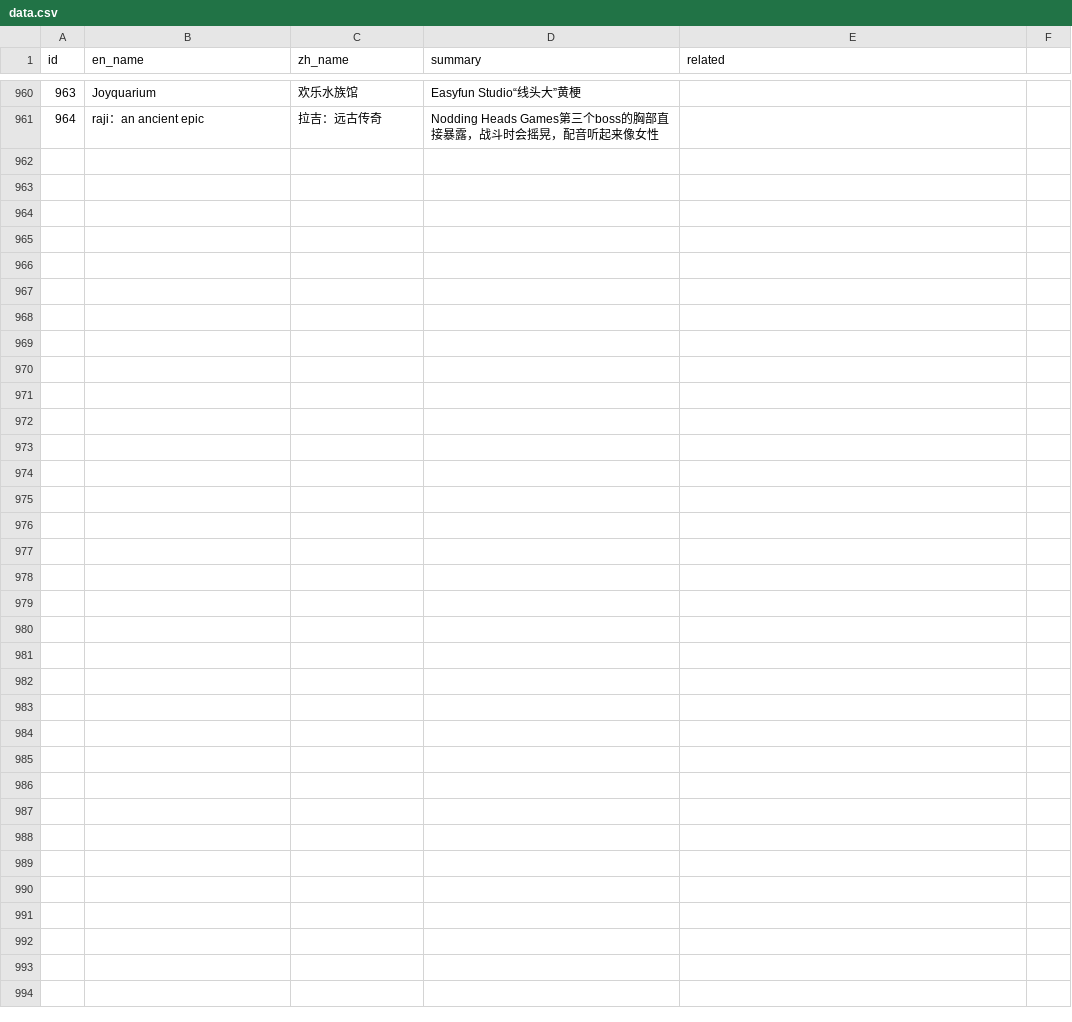
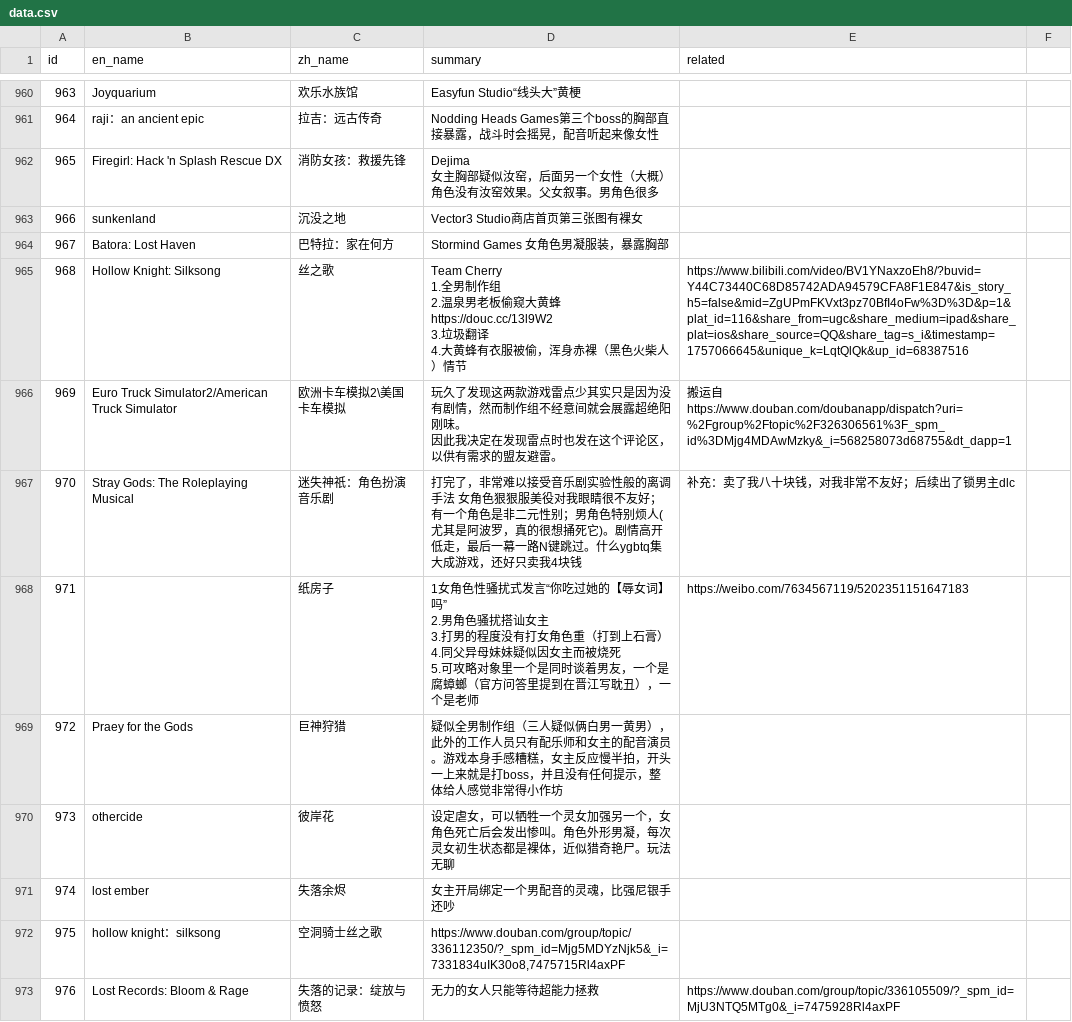
Before and after one commit to Baimu7777/fm_database, a CSV file: data.csv, drawn as a sheet; only a part is shown, gaps mark what is left out; ↵ is a line break in a cell; the diff names each change by its address in the sheet, - before the commit and + after, or states it on an @@ line.

Commit message:
Update data.csv

```diff
--- a/data.csv
+++ b/data.csv
+row 962: 965 | Firegirl: Hack 'n Splash Rescue DX | 消防女孩：救援先锋 | Dejima ↵ 女主胸部疑似汝窑，后面另一个女性（大概）角色没有汝窑效果。父女叙事。男角色很多
+row 963: 966 | sunkenland | 沉没之地 | Vector3 Studio商店首页第三张图有裸女
+row 964: 967 | Batora: Lost Haven | 巴特拉：家在何方 | Stormind Games 女角色男凝服装，暴露胸部
+row 965: 968 | Hollow Knight: Silksong | 丝之歌 | Team Cherry ↵ 1.全男制作组 ↵ 2.温泉男老板偷窥大黄蜂https://douc.cc/13l9W2 ↵ 3.垃圾翻译 ↵ 4.大黄蜂有衣服被偷，浑身赤裸（黑色火柴人）情节 | https://www.bilibili.com/video/BV1YNaxzoEh8/?buvid=Y44C73440C68D85742ADA94579CFA8F1E847&is_story_h5=false&mid=ZgUPmFKVxt3pz70BfI4oFw%3D%3D&p=1&plat_id=116&share_from=ugc&share_medium=ipad&share_plat=ios&share_source=QQ&share_tag=s_i&timestamp=1757066645&unique_k=LqtQlQk&up_id=68387516
+row 966: 969 | Euro Truck Simulator2/American Truck Simulator | 欧洲卡车模拟2\美国卡车模拟 | 玩久了发现这两款游戏雷点少其实只是因为没有剧情，然而制作组不经意间就会展露超绝阳刚味。 ↵ 因此我决定在发现雷点时也发在这个评论区，以供有需求的盟友避雷。 | 搬运自https://www.douban.com/doubanapp/dispatch?uri=%2Fgroup%2Ftopic%2F326306561%3F_spm_id%3DMjg4MDAwMzky&_i=568258073d68755&dt_dapp=1
+row 967: 970 | Stray Gods: The Roleplaying Musical | 迷失神祇：角色扮演音乐剧 | 打完了，非常难以接受音乐剧实验性般的离调手法 女角色狠狠服美役对我眼睛很不友好；有一个角色是非二元性别；男角色特别烦人(尤其是阿波罗，真的很想捅死它)。剧情高开低走，最后一幕一路N键跳过。什么ygbtq集大成游戏，还好只卖我4块钱 | 补充：卖了我八十块钱，对我非常不友好；后续出了锁男主dlc
+row 968: 971 |  | 纸房子 | 1女角色性骚扰式发言“你吃过她的【辱女词】吗” ↵ 2.男角色骚扰搭讪女主 ↵ 3.打男的程度没有打女角色重（打到上石膏） ↵ 4.同父异母妹妹疑似因女主而被烧死 ↵ 5.可攻略对象里一个是同时谈着男友，一个是腐蟑螂（官方问答里提到在晋江写耽丑），一个是老师 | https://weibo.com/7634567119/5202351151647183
+row 969: 972 | Praey for the Gods | 巨神狩猎 | 疑似全男制作组（三人疑似俩白男一黄男），此外的工作人员只有配乐师和女主的配音演员。游戏本身手感糟糕，女主反应慢半拍，开头一上来就是打boss，并且没有任何提示，整体给人感觉非常得小作坊
+row 970: 973 | othercide | 彼岸花 | 设定虐女，可以牺牲一个灵女加强另一个，女角色死亡后会发出惨叫。角色外形男凝，每次灵女初生状态都是裸体，近似猎奇艳尸。玩法无聊
+row 971: 974 | lost ember | 失落余烬 | 女主开局绑定一个男配音的灵魂，比强尼银手还吵
+row 972: 975 | hollow knight：silksong | 空洞骑士丝之歌 | https://www.douban.com/group/topic/336112350/?_spm_id=Mjg5MDYzNjk5&_i=7331834uIK30o8,7475715Rl4axPF
+row 973: 976 | Lost Records: Bloom & Rage | 失落的记录：绽放与愤怒 | 无力的女人只能等待超能力拯救 | https://www.douban.com/group/topic/336105509/?_spm_id=MjU3NTQ5MTg0&_i=7475928Rl4axPF
```
